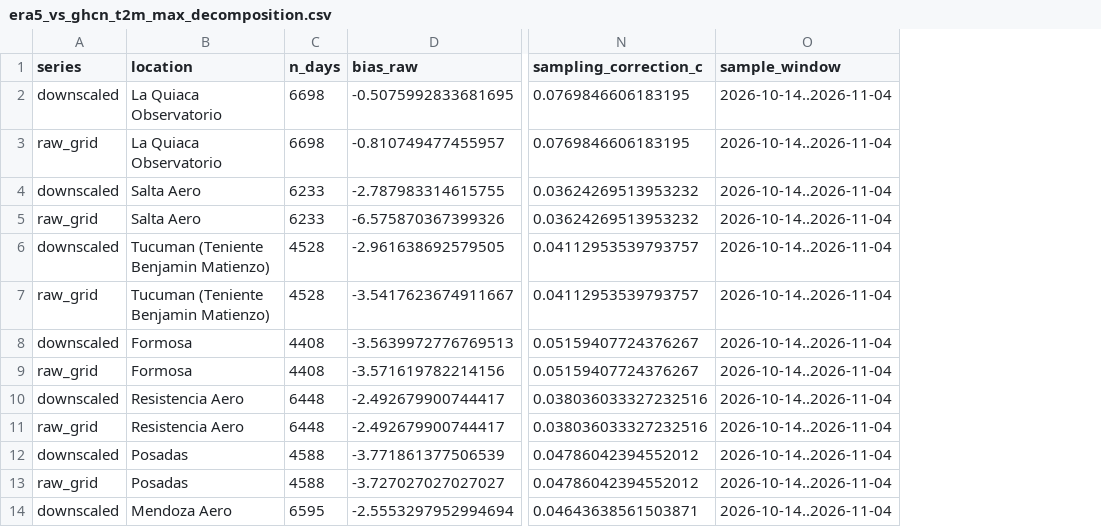
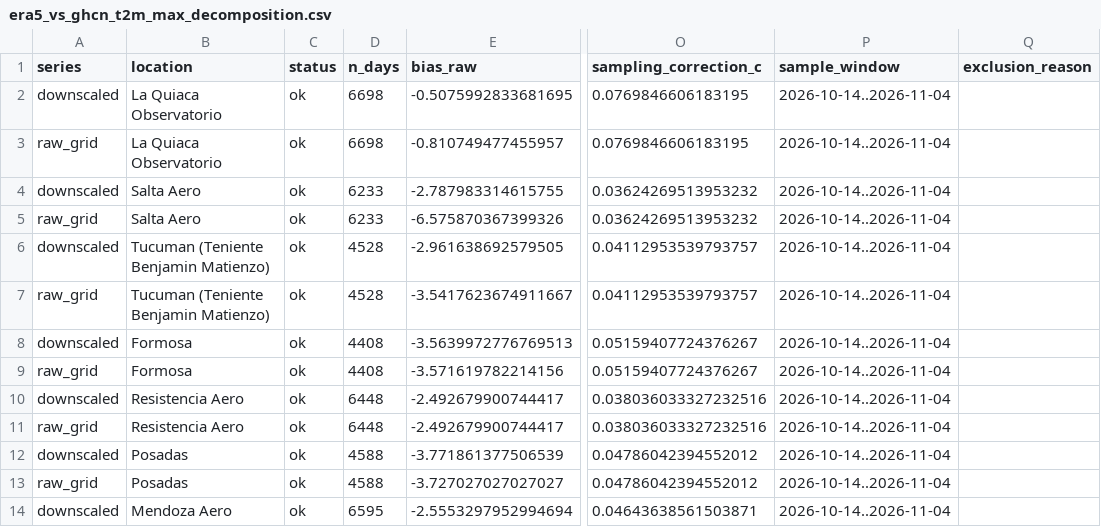
Before and after one commit to Akunimal/prisma-climate, a CSV file: results/discrepancies/era5_vs_ghcn_t2m_max_decomposition.csv, drawn as a sheet; only a part is shown, gaps mark what is left out; the diff names each change by its address in the sheet, - before the commit and + after, or states it on an @@ line.

Commit message:
chore: regenerate discrepancy report (exclusions, freshness note, raw_grid cache)

```diff
--- a/results/discrepancies/era5_vs_ghcn_t2m_max_decomposition.csv
+++ b/results/discrepancies/era5_vs_ghcn_t2m_max_decomposition.csv
+column C (status), rows 2-14: all ok
+column Q (exclusion_reason), empty
```
Also changed, not shown: 1 other file.
